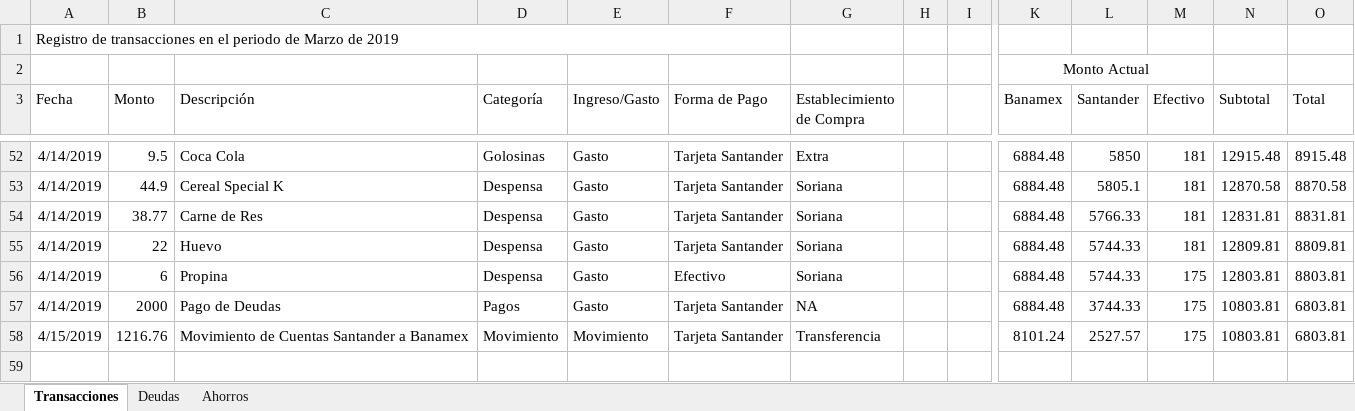
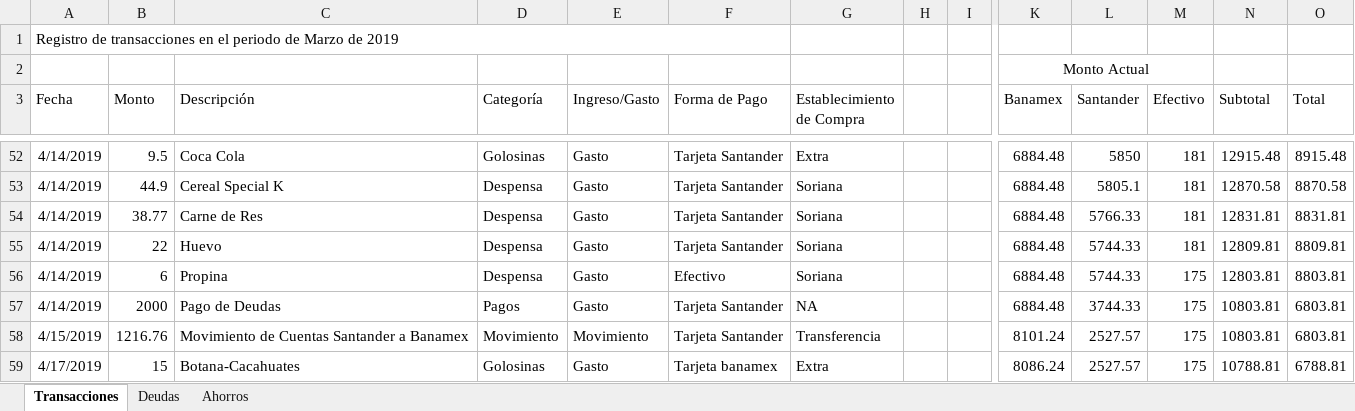
Before and after one commit to Crushedkrz78/incomeManagement, an Excel workbook: data/initial_data.xlsx, sheet Transacciones, drawn as a sheet; only a part is shown, gaps mark what is left out; values as stored, in another font and other column widths than the file's, no borders; rows hold the shown columns only; the diff names each change by its address in the sheet, - before the commit and + after, or states it on an @@ line.

Commit message:
Initial Data File Update

```diff
--- a/data/initial_data.xlsx (sheet Transacciones)
+++ b/data/initial_data.xlsx (sheet Transacciones)
+row 59: 4/17/2019 | 15 | Botana-Cacahuates | Golosinas | Gasto | Tarjeta banamex | Extra |  |  | 8086.24 | 2527.57 | 175 | 10788.81 | 6788.81
```
